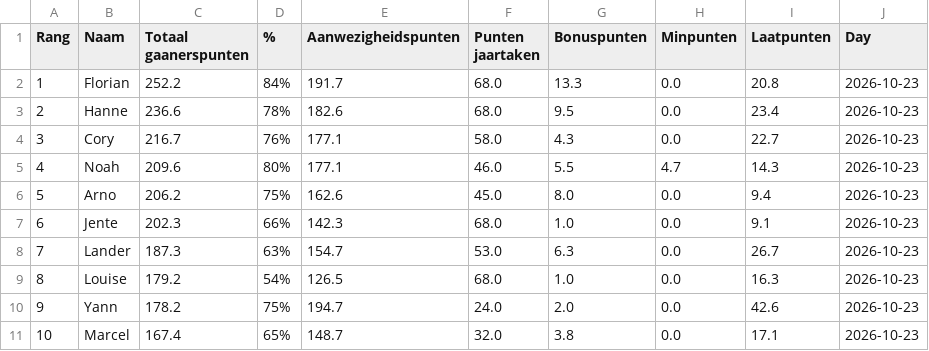
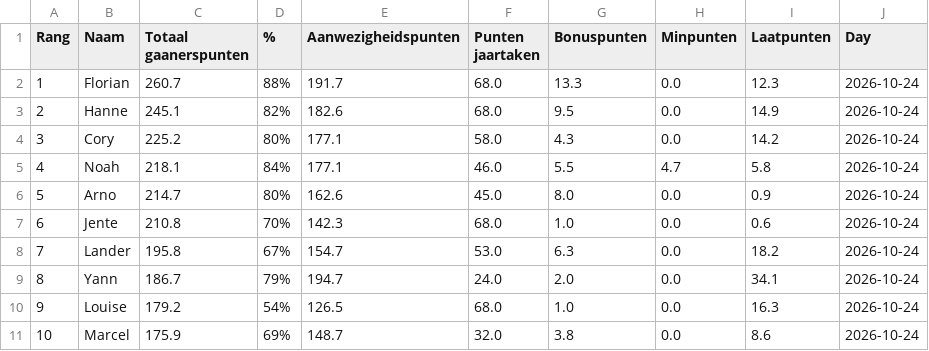
Before and after one commit to Buddidon/Gaanerslijst_tracker, a CSV file: data.csv, drawn as a sheet; only a part is shown; removed rows and columns are numbered as before the commit, all else as after; the diff covers the shown part only; the diff names each change by its address in the sheet, - before the commit and + after, or states it on an @@ line.

```diff
--- a/data.csv
+++ b/data.csv
-C2 (Totaal gaanerspunten): 252.2
+C2 (Totaal gaanerspunten): 260.7
-D2 (%): 84%
+D2 (%): 88%
-I2 (Laatpunten): 20.8
+I2 (Laatpunten): 12.3
-J2:J8 (Day): 2026-10-23
+J2:J8 (Day): 2026-10-24
-C3 (Totaal gaanerspunten): 236.6
+C3 (Totaal gaanerspunten): 245.1
-D3 (%): 78%
+D3 (%): 82%
-I3 (Laatpunten): 23.4
+I3 (Laatpunten): 14.9
-C4 (Totaal gaanerspunten): 216.7
+C4 (Totaal gaanerspunten): 225.2
-D4 (%): 76%
+D4 (%): 80%
-I4 (Laatpunten): 22.7
+I4 (Laatpunten): 14.2
-C5 (Totaal gaanerspunten): 209.6
+C5 (Totaal gaanerspunten): 218.1
-D5 (%): 80%
+D5 (%): 84%
-I5 (Laatpunten): 14.3
+I5 (Laatpunten): 5.8
-C6 (Totaal gaanerspunten): 206.2
+C6 (Totaal gaanerspunten): 214.7
-D6 (%): 75%
+D6 (%): 80%
-I6 (Laatpunten): 9.4
+I6 (Laatpunten): 0.9
-C7 (Totaal gaanerspunten): 202.3
+C7 (Totaal gaanerspunten): 210.8
-D7 (%): 66%
+D7 (%): 70%
-I7 (Laatpunten): 9.1
+I7 (Laatpunten): 0.6
-C8 (Totaal gaanerspunten): 187.3
+C8 (Totaal gaanerspunten): 195.8
-D8 (%): 63%
+D8 (%): 67%
-I8 (Laatpunten): 26.7
+I8 (Laatpunten): 18.2
+row 9: 8 | Yann | 186.7 | 79% | 194.7 | 24.0 | 2.0 | 0.0 | 34.1 | 2026-10-24
@@ column A (Rang) renumbered between rows 10 and 16 @@
-J10 (Day): 2026-10-23
+J10 (Day): 2026-10-24
-row 10: 9 | Yann | 178.2 | 75% | 194.7 | 24.0 | 2.0 | 0.0 | 42.6 | 2026-10-23
-C11 (Totaal gaanerspunten): 167.4
+C11 (Totaal gaanerspunten): 175.9
-D11 (%): 65%
+D11 (%): 69%
-I11 (Laatpunten): 17.1
+I11 (Laatpunten): 8.6
-J11 (Day): 2026-10-23
+J11 (Day): 2026-10-24
```
Also changed, not shown: 2 added rows, 1 removed row and 25 edited cells elsewhere in this file, history_file.csv, 2 other files.
